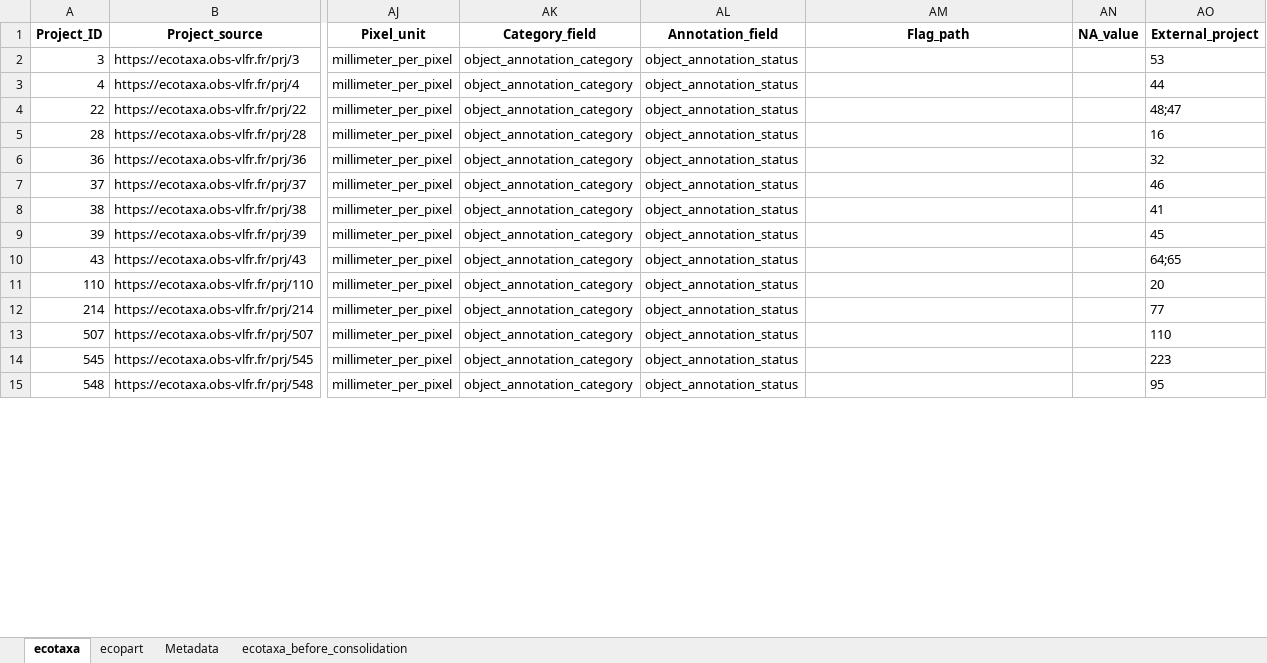
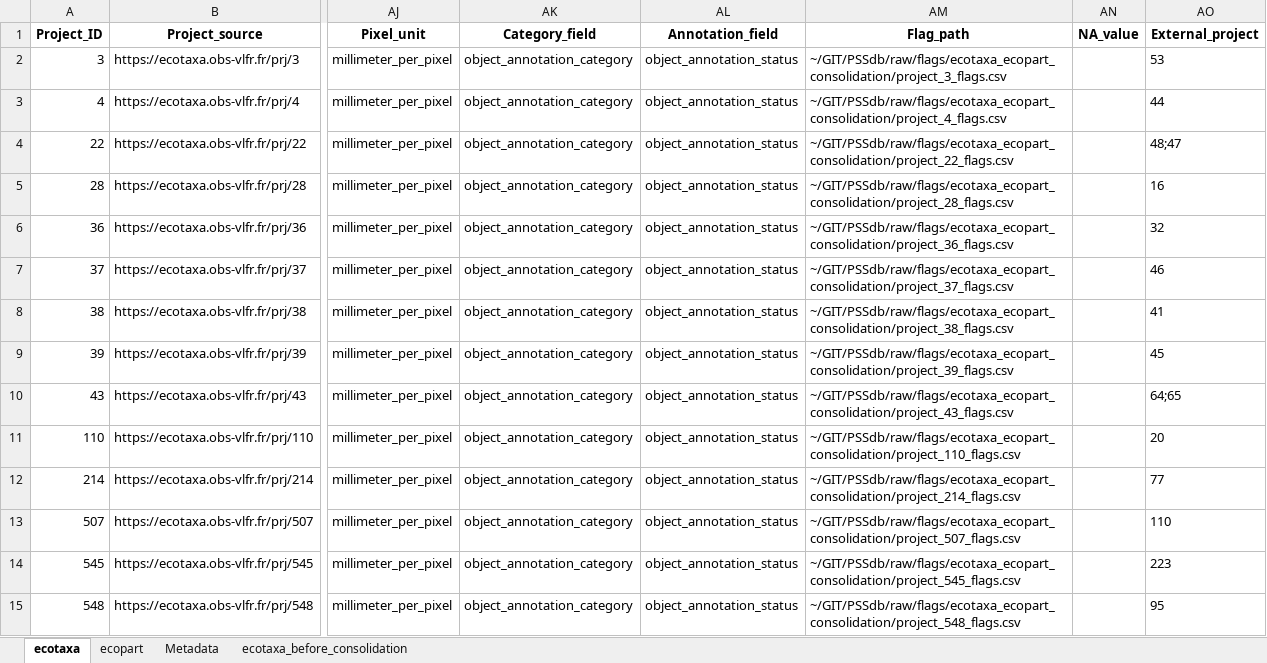
Before and after one commit to jessluo/PSSdb, an Excel workbook: raw/project_UVP_standardizer.xlsx, sheet ecotaxa, drawn as a sheet; only a part is shown, gaps mark what is left out; values as stored, in another font and other column widths than the file's, no borders; the diff covers the shown part only; the diff names each change by its address in the sheet, - before the commit and + after, or states it on an @@ line.

```diff
--- a/raw/project_UVP_standardizer.xlsx (sheet ecotaxa)
+++ b/raw/project_UVP_standardizer.xlsx (sheet ecotaxa)
-AM2 (Flag_path): (empty)
+AM2 (Flag_path): ~/GIT/PSSdb/raw/flags/ecotaxa_ecopart_consolidation/project_3_flags.csv
-AM3 (Flag_path): (empty)
+AM3 (Flag_path): ~/GIT/PSSdb/raw/flags/ecotaxa_ecopart_consolidation/project_4_flags.csv
-AM4 (Flag_path): (empty)
+AM4 (Flag_path): ~/GIT/PSSdb/raw/flags/ecotaxa_ecopart_consolidation/project_22_flags.csv
-AM5 (Flag_path): (empty)
+AM5 (Flag_path): ~/GIT/PSSdb/raw/flags/ecotaxa_ecopart_consolidation/project_28_flags.csv
-AM6 (Flag_path): (empty)
+AM6 (Flag_path): ~/GIT/PSSdb/raw/flags/ecotaxa_ecopart_consolidation/project_36_flags.csv
-AM7 (Flag_path): (empty)
+AM7 (Flag_path): ~/GIT/PSSdb/raw/flags/ecotaxa_ecopart_consolidation/project_37_flags.csv
-AM8 (Flag_path): (empty)
+AM8 (Flag_path): ~/GIT/PSSdb/raw/flags/ecotaxa_ecopart_consolidation/project_38_flags.csv
-AM9 (Flag_path): (empty)
+AM9 (Flag_path): ~/GIT/PSSdb/raw/flags/ecotaxa_ecopart_consolidation/project_39_flags.csv
-AM10 (Flag_path): (empty)
+AM10 (Flag_path): ~/GIT/PSSdb/raw/flags/ecotaxa_ecopart_consolidation/project_43_flags.csv
-AM11 (Flag_path): (empty)
+AM11 (Flag_path): ~/GIT/PSSdb/raw/flags/ecotaxa_ecopart_consolidation/project_110_flags.csv
-AM12 (Flag_path): (empty)
+AM12 (Flag_path): ~/GIT/PSSdb/raw/flags/ecotaxa_ecopart_consolidation/project_214_flags.csv
-AM13 (Flag_path): (empty)
+AM13 (Flag_path): ~/GIT/PSSdb/raw/flags/ecotaxa_ecopart_consolidation/project_507_flags.csv
-AM14 (Flag_path): (empty)
+AM14 (Flag_path): ~/GIT/PSSdb/raw/flags/ecotaxa_ecopart_consolidation/project_545_flags.csv
-AM15 (Flag_path): (empty)
+AM15 (Flag_path): ~/GIT/PSSdb/raw/flags/ecotaxa_ecopart_consolidation/project_548_flags.csv
```
Also changed, not shown: 62 edited cells elsewhere in this sheet, sheet ecotaxa_before_consolidation.
